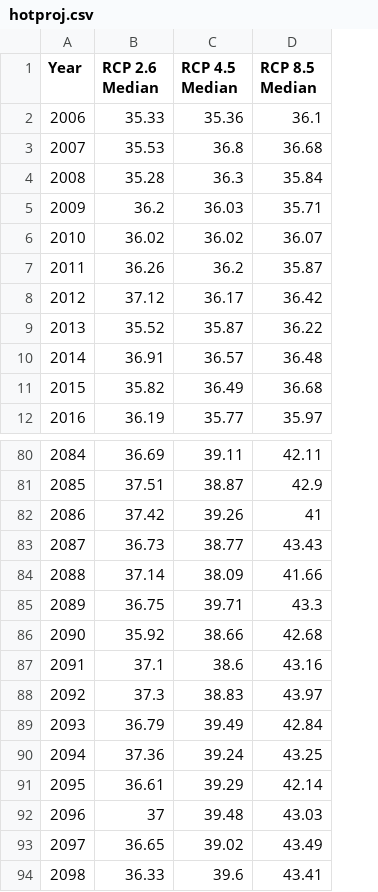
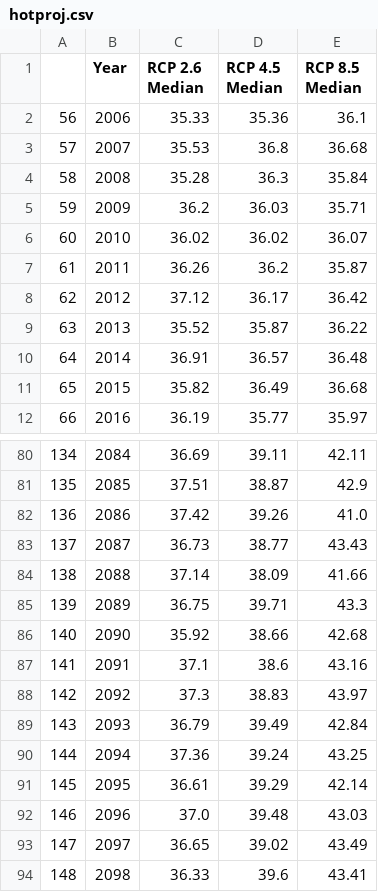
Before and after one commit to data301-2021-winter1/project-group70-project, a CSV file: data/processed/hotproj.csv, drawn as a sheet; only a part is shown, gaps mark what is left out; addresses are those after the commit; the diff names each change by its address in the sheet, - before the commit and + after, or states it on an @@ line.

```diff
--- a/data/processed/hotproj.csv
+++ b/data/processed/hotproj.csv
+column A, rows 2-12: 56 | 57 | 58 | 59 | 60 | 61 | 62 | 63 | 64 | 65 | 66; rows 80-94: 134 | 135 | 136 | 137 | 138 | 139 | 140 | 141 | 142 | 143 | 144 | 145 | 146 | 147 | 148
-E82 (RCP 8.5 Median): 41
+E82 (RCP 8.5 Median): 41.0
-C92 (RCP 2.6 Median): 37
+C92 (RCP 2.6 Median): 37.0
```
Also changed, not shown: data/processed/hothist.csv, 1 other file.
